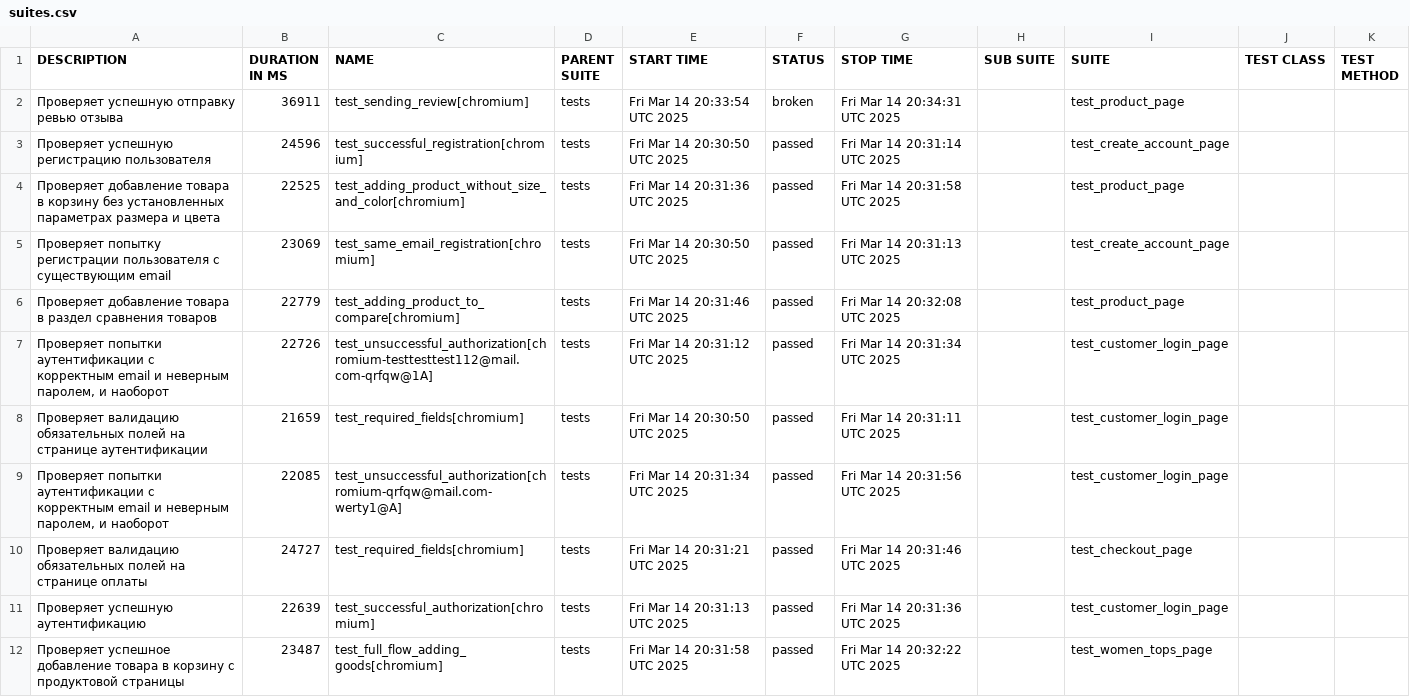
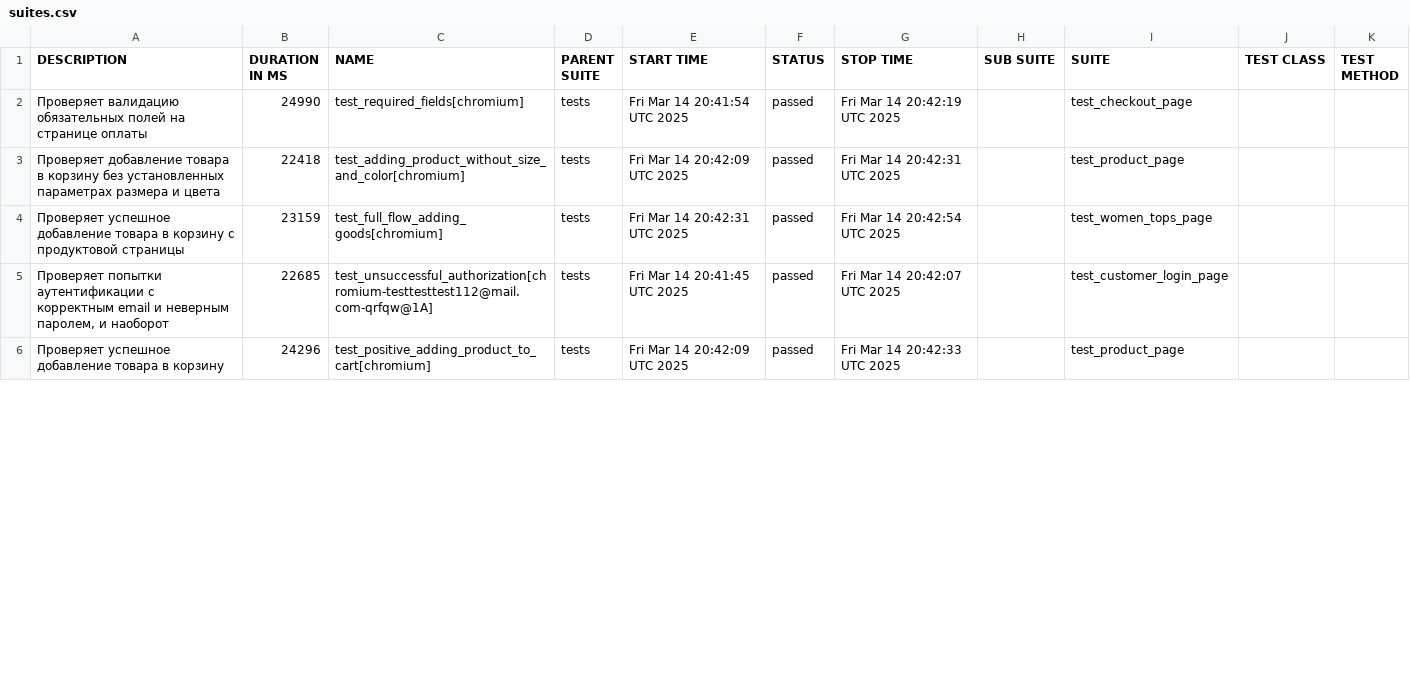
Before and after one commit to skinnycold/ui_playwright_pet_project, a CSV file: data/suites.csv, drawn as a sheet; only a part is shown; the diff covers the shown part only.

```diff
--- a/data/suites.csv
+++ b/data/suites.csv
@@ -1,34 +1,16 @@
 "DESCRIPTION","DURATION IN MS","NAME","PARENT SUITE","START TIME","STATUS","STOP TIME","SUB SUITE","SUITE","TEST CLASS","TEST METHOD"
-"
-    Проверяет успешную отправку ревью отзыва
-    ","36911","test_sending_review[chromium]","tests","Fri Mar 14 20:33:54 UTC 2025","broken","Fri Mar 14 20:34:31 UTC 2025","","test_product_page","",""
-"
-    Проверяет успешную регистрацию пользователя
-    ","24596","test_successful_registration[chromium]","tests","Fri Mar 14 20:30:50 UTC 2025","passed","Fri Mar 14 20:31:14 UTC 2025","","test_create_account_page","",""
-"
-    Проверяет добавление товара в корзину без установленных параметрах размера и цвета
-    ","22525","test_adding_product_without_size_and_color[chromium]","tests","Fri Mar 14 20:31:36 UTC 2025","passed","Fri Mar 14 20:31:58 UTC 2025","","test_product_page","",""
-"
-    Проверяет попытку регистрации пользователя с существующим email
-    ","23069","test_same_email_registration[chromium]","tests","Fri Mar 14 20:30:50 UTC 2025","passed","Fri Mar 14 20:31:13 UTC 2025","","test_create_account_page","",""
-"
-    Проверяет добавление товара в раздел сравнения товаров
-    ","22779","test_adding_product_to_compare[chromium]","tests","Fri Mar 14 20:31:46 UTC 2025","passed","Fri Mar 14 20:32:08 UTC 2025","","test_product_page","",""
-"
-    Проверяет попытки аутентификации с корректным email и неверным паролем, и наоборот
-    ","22726","test_unsuccessful_authorization[chromium-testtesttest112@mail.com-qrfqw@1A]","tests","Fri Mar 14 20:31:12 UTC 2025","passed","Fri Mar 14 20:31:34 UTC 2025","","test_customer_login_page","",""
-"
-    Проверяет валидацию обязательных полей на странице аутентификации
-    ","21659","test_required_fields[chromium]","tests","Fri Mar 14 20:30:50 UTC 2025","passed","Fri Mar 14 20:31:11 UTC 2025","","test_customer_login_page","",""
-"
-    Проверяет попытки аутентификации с корректным email и неверным паролем, и наоборот
-    ","22085","test_unsuccessful_authorization[chromium-qrfqw@mail.com-werty1@A]","tests","Fri Mar 14 20:31:34 UTC 2025","passed","Fri Mar 14 20:31:56 UTC 2025","","test_customer_login_page","",""
-"
-    Проверяет валидацию обязательных полей на странице оплаты
-    ","24727","test_required_fields[chromium]","tests","Fri Mar 14 20:31:21 UTC 2025","passed","Fri Mar 14 20:31:46 UTC 2025","","test_checkout_page","",""
-"
-    Проверяет успешную аутентификацию
-    ","22639","test_successful_authorization[chromium]","tests","Fri Mar 14 20:31:13 UTC 2025","passed","Fri Mar 14 20:31:36 UTC 2025","","test_customer_login_page","",""
-"
-    Проверяет успешное добавление товара в корзину с продуктовой страницы
-    ","23487","test_full_flow_adding_goods[chromium]","tests","Fri Mar 14 20:31:58 UTC 2025","passed","Fri Mar 14 20:32:22 UTC 2025","","test_women_tops_page","",""
+"
+    Проверяет валидацию обязательных полей на странице оплаты
+    ","24990","test_required_fields[chromium]","tests","Fri Mar 14 20:41:54 UTC 2025","passed","Fri Mar 14 20:42:19 UTC 2025","","test_checkout_page","",""
+"
+    Проверяет добавление товара в корзину без установленных параметрах размера и цвета
+    ","22418","test_adding_product_without_size_and_color[chromium]","tests","Fri Mar 14 20:42:09 UTC 2025","passed","Fri Mar 14 20:42:31 UTC 2025","","test_product_page","",""
+"
+    Проверяет успешное добавление товара в корзину с продуктовой страницы
+    ","23159","test_full_flow_adding_goods[chromium]","tests","Fri Mar 14 20:42:31 UTC 2025","passed","Fri Mar 14 20:42:54 UTC 2025","","test_women_tops_page","",""
+"
+    Проверяет попытки аутентификации с корректным email и неверным паролем, и наоборот
+    ","22685","test_unsuccessful_authorization[chromium-testtesttest112@mail.com-qrfqw@1A]","tests","Fri Mar 14 20:41:45 UTC 2025","passed","Fri Mar 14 20:42:07 UTC 2025","","test_customer_login_page","",""
+"
+    Проверяет успешное добавление товара в корзину
+    ","24296","test_positive_adding_product_to_cart[chromium]","tests","Fri Mar 14 20:42:09 UTC 2025","passed","Fri Mar 14 20:42:33 UTC 2025","","test_product_page","",""
```
Also changed, not shown: 6 added rows and 15 edited cells elsewhere in this file, 59 other files.
